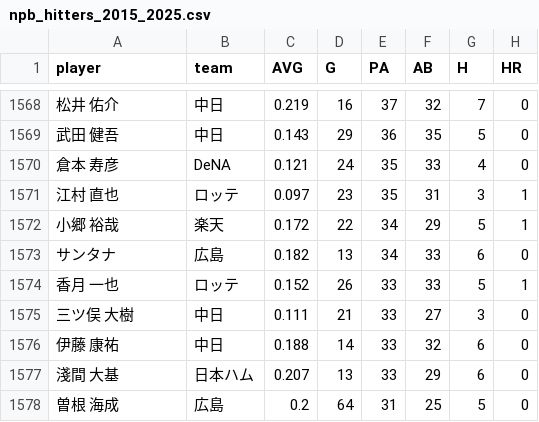
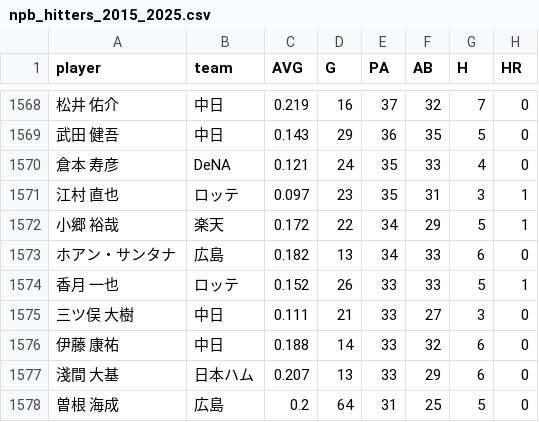
Before and after one commit to yasumorishima/npb-prediction, a CSV file: data/raw/npb_hitters_2015_2025.csv, drawn as a sheet; only a part is shown, gaps mark what is left out; the diff names each change by its address in the sheet, - before the commit and + after, or states it on an @@ line.

```diff
--- a/data/raw/npb_hitters_2015_2025.csv
+++ b/data/raw/npb_hitters_2015_2025.csv
-A1573 (player): サンタナ
+A1573 (player): ホアン・サンタナ
```
Also changed, not shown: 11 other files.
